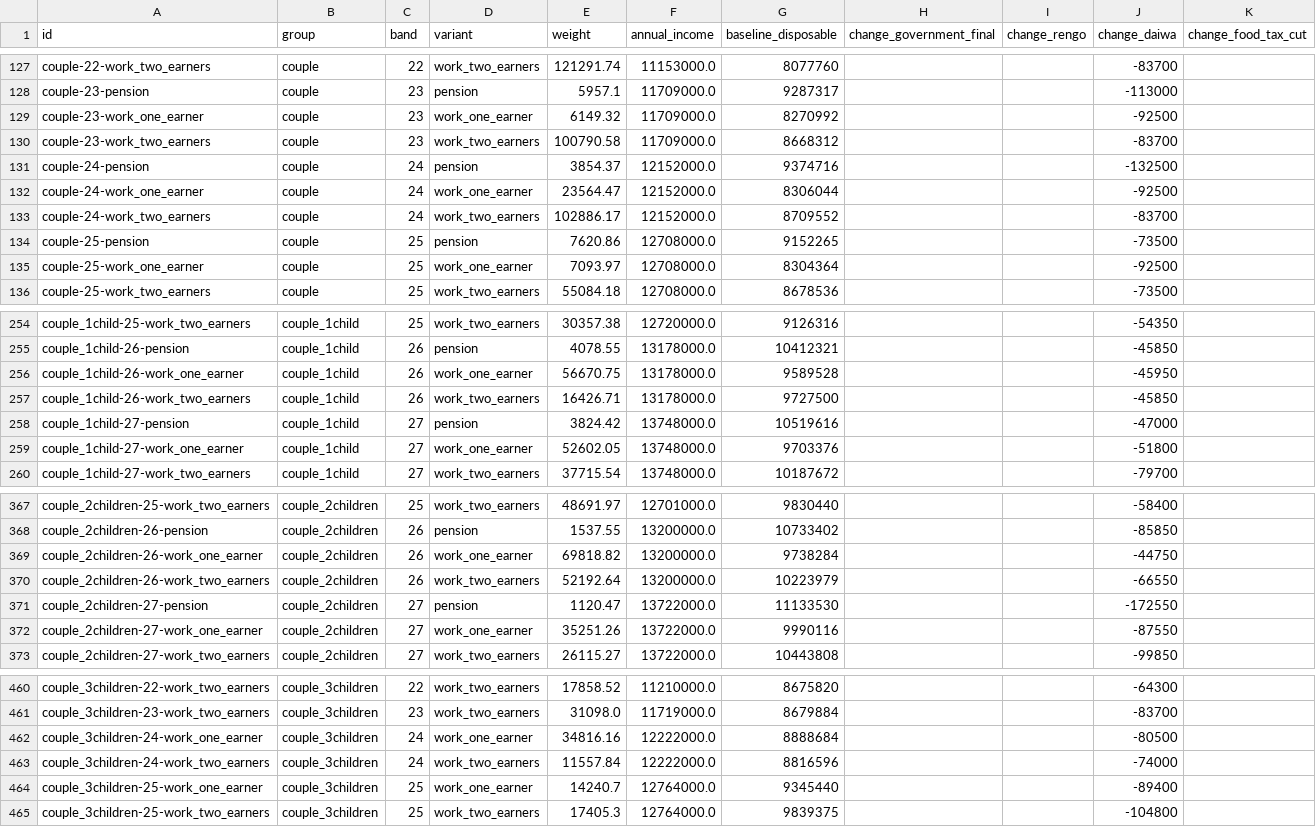
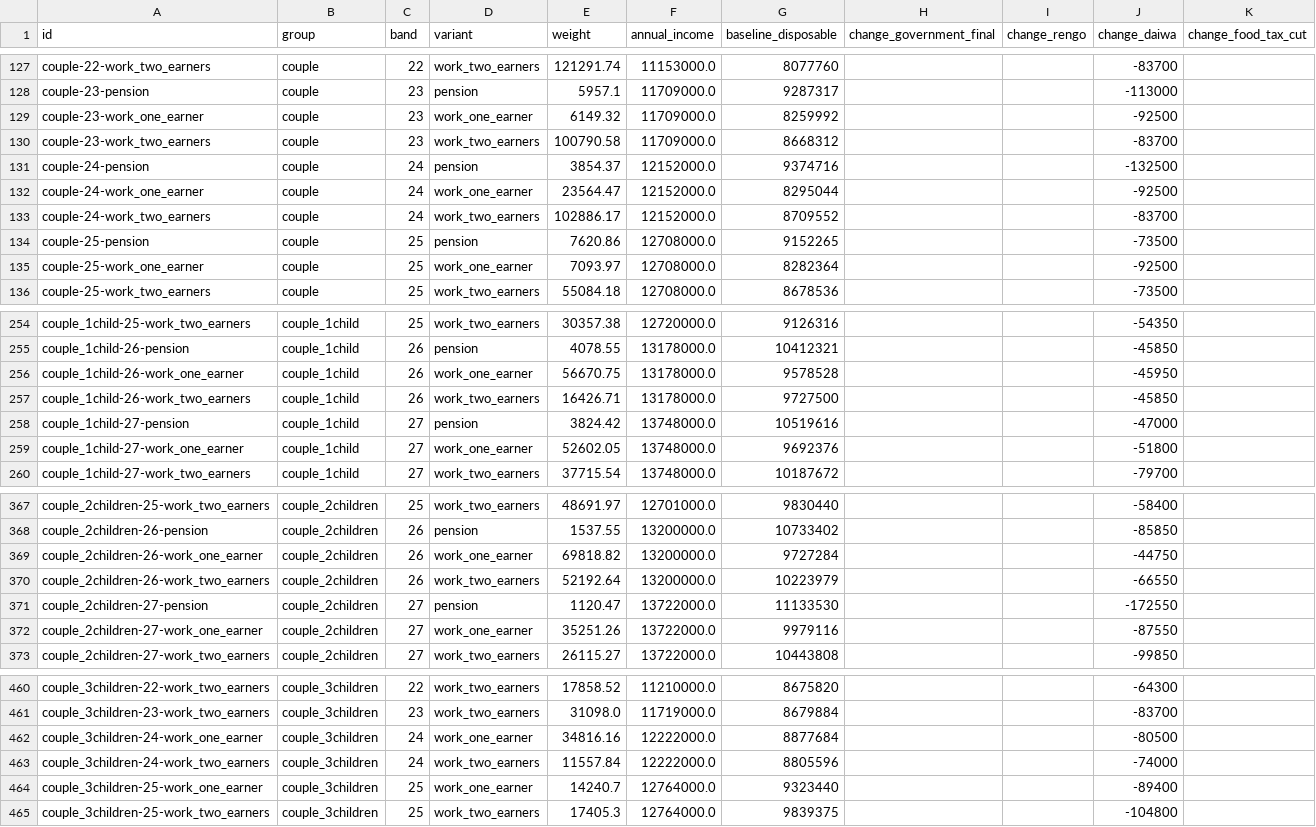
Before and after one commit to Iamodd5/-tedori-lab, a CSV file: outputs/population_households.csv, drawn as a sheet; only a part is shown, gaps mark what is left out; the diff covers the shown part only.

```diff
--- a/outputs/population_households.csv
+++ b/outputs/population_households.csv
@@ -128,9 +128,9 @@ couple-22-work_two_earners,couple,22,work_two_earners,121291.74,11153000.0,80777
 couple-23-pension,couple,23,pension,5957.1,11709000.0,9287317,,,-113000,
-couple-23-work_one_earner,couple,23,work_one_earner,6149.32,11709000.0,8270992,,,-92500,
+couple-23-work_one_earner,couple,23,work_one_earner,6149.32,11709000.0,8259992,,,-92500,
 couple-23-work_two_earners,couple,23,work_two_earners,100790.58,11709000.0,8668312,,,-83700,
 couple-24-pension,couple,24,pension,3854.37,12152000.0,9374716,,,-132500,
-couple-24-work_one_earner,couple,24,work_one_earner,23564.47,12152000.0,8306044,,,-92500,
+couple-24-work_one_earner,couple,24,work_one_earner,23564.47,12152000.0,8295044,,,-92500,
 couple-24-work_two_earners,couple,24,work_two_earners,102886.17,12152000.0,8709552,,,-83700,
 couple-25-pension,couple,25,pension,7620.86,12708000.0,9152265,,,-73500,
-couple-25-work_one_earner,couple,25,work_one_earner,7093.97,12708000.0,8304364,,,-92500,
+couple-25-work_one_earner,couple,25,work_one_earner,7093.97,12708000.0,8282364,,,-92500,
 couple-25-work_two_earners,couple,25,work_two_earners,55084.18,12708000.0,8678536,,,-73500,
@@ -255,6 +255,6 @@ couple_1child-25-work_two_earners,couple_1child,25,work_two_earners,30357.38,127
 couple_1child-26-pension,couple_1child,26,pension,4078.55,13178000.0,10412321,,,-45850,
-couple_1child-26-work_one_earner,couple_1child,26,work_one_earner,56670.75,13178000.0,9589528,,,-45950,
+couple_1child-26-work_one_earner,couple_1child,26,work_one_earner,56670.75,13178000.0,9578528,,,-45950,
 couple_1child-26-work_two_earners,couple_1child,26,work_two_earners,16426.71,13178000.0,9727500,,,-45850,
 couple_1child-27-pension,couple_1child,27,pension,3824.42,13748000.0,10519616,,,-47000,
-couple_1child-27-work_one_earner,couple_1child,27,work_one_earner,52602.05,13748000.0,9703376,,,-51800,
+couple_1child-27-work_one_earner,couple_1child,27,work_one_earner,52602.05,13748000.0,9692376,,,-51800,
 couple_1child-27-work_two_earners,couple_1child,27,work_two_earners,37715.54,13748000.0,10187672,,,-79700,
@@ -368,6 +368,6 @@ couple_2children-25-work_two_earners,couple_2children,25,work_two_earners,48691.
 couple_2children-26-pension,couple_2children,26,pension,1537.55,13200000.0,10733402,,,-85850,
-couple_2children-26-work_one_earner,couple_2children,26,work_one_earner,69818.82,13200000.0,9738284,,,-44750,
+couple_2children-26-work_one_earner,couple_2children,26,work_one_earner,69818.82,13200000.0,9727284,,,-44750,
 couple_2children-26-work_two_earners,couple_2children,26,work_two_earners,52192.64,13200000.0,10223979,,,-66550,
 couple_2children-27-pension,couple_2children,27,pension,1120.47,13722000.0,11133530,,,-172550,
-couple_2children-27-work_one_earner,couple_2children,27,work_one_earner,35251.26,13722000.0,9990116,,,-87550,
+couple_2children-27-work_one_earner,couple_2children,27,work_one_earner,35251.26,13722000.0,9979116,,,-87550,
 couple_2children-27-work_two_earners,couple_2children,27,work_two_earners,26115.27,13722000.0,10443808,,,-99850,
@@ -461,5 +461,5 @@ couple_3children-22-work_two_earners,couple_3children,22,work_two_earners,17858.
 couple_3children-23-work_two_earners,couple_3children,23,work_two_earners,31098.0,11719000.0,8679884,,,-83700,
-couple_3children-24-work_one_earner,couple_3children,24,work_one_earner,34816.16,12222000.0,8888684,,,-80500,
-couple_3children-24-work_two_earners,couple_3children,24,work_two_earners,11557.84,12222000.0,8816596,,,-74000,
-couple_3children-25-work_one_earner,couple_3children,25,work_one_earner,14240.7,12764000.0,9345440,,,-89400,
+couple_3children-24-work_one_earner,couple_3children,24,work_one_earner,34816.16,12222000.0,8877684,,,-80500,
+couple_3children-24-work_two_earners,couple_3children,24,work_two_earners,11557.84,12222000.0,8805596,,,-74000,
+couple_3children-25-work_one_earner,couple_3children,25,work_one_earner,14240.7,12764000.0,9323440,,,-89400,
 couple_3children-25-work_two_earners,couple_3children,25,work_two_earners,17405.3,12764000.0,9839375,,,-104800,
```
Also changed, not shown: 4 edited cells elsewhere in this file, 15 other files.
